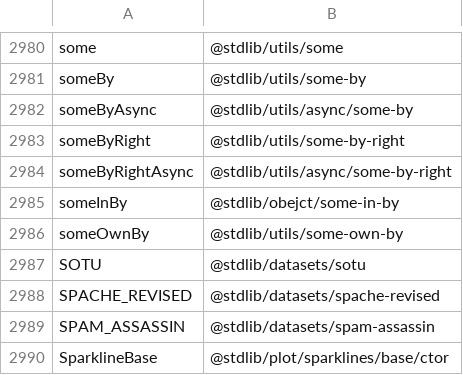
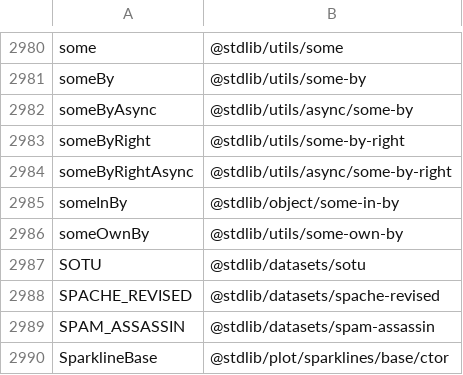
Before and after one commit to stdlib-js/namespace-alias2pkg, a CSV file: data/data.csv, drawn as a sheet; only a part is shown, gaps mark what is left out.

```diff
--- a/data/data.csv
+++ b/data/data.csv
@@ -2984,3 +2984,3 @@ someByRight,"@stdlib/utils/some-by-right"
 someByRightAsync,"@stdlib/utils/async/some-by-right"
-someInBy,"@stdlib/obejct/some-in-by"
+someInBy,"@stdlib/object/some-in-by"
 someOwnBy,"@stdlib/utils/some-own-by"
```
Also changed, not shown: 4 other files.
